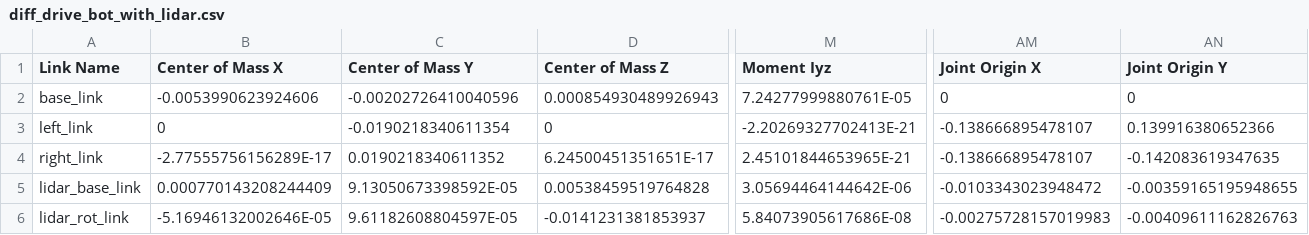
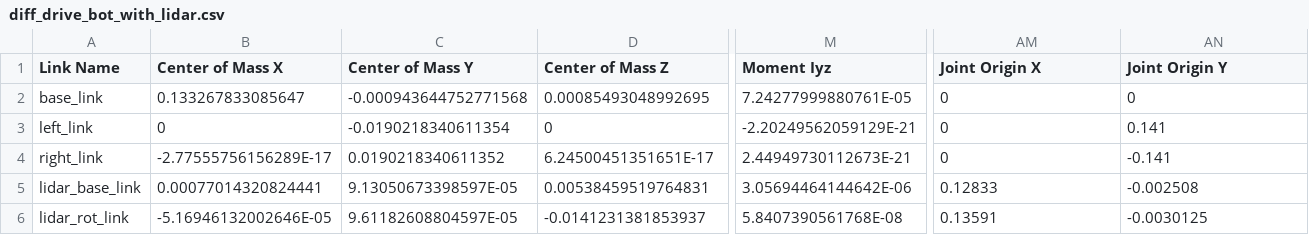
Before and after one commit to zapster27/Diff_driving_bot_tut_arduino, a CSV file: Diff_Robot_model/diff_drive_bot_with_lidar/urdf/diff_drive_bot_with_lidar.csv, drawn as a sheet; only a part is shown, gaps mark what is left out; the diff covers the shown part only; the diff names each change by its address in the sheet, - before the commit and + after, or states it on an @@ line.

```diff
--- a/Diff_Robot_model/diff_drive_bot_with_lidar/urdf/diff_drive_bot_with_lidar.csv
+++ b/Diff_Robot_model/diff_drive_bot_with_lidar/urdf/diff_drive_bot_with_lidar.csv
-B2 (Center of Mass X): -0.0053990623924606
+B2 (Center of Mass X): 0.133267833085647
-C2 (Center of Mass Y): -0.00202726410040596
+C2 (Center of Mass Y): -0.000943644752771568
-D2 (Center of Mass Z): 0.000854930489926943
+D2 (Center of Mass Z): 0.00085493048992695
-M3 (Moment Iyz): -2.20269327702413E-21
+M3 (Moment Iyz): -2.20249562059129E-21
-AM3:AM4 (Joint Origin X): -0.138666895478107
+AM3:AM4 (Joint Origin X): 0
-AN3 (Joint Origin Y): 0.139916380652366
+AN3 (Joint Origin Y): 0.141
-M4 (Moment Iyz): 2.45101844653965E-21
+M4 (Moment Iyz): 2.44949730112673E-21
-AN4 (Joint Origin Y): -0.142083619347635
+AN4 (Joint Origin Y): -0.141
-B5 (Center of Mass X): 0.000770143208244409
+B5 (Center of Mass X): 0.00077014320824441
-C5 (Center of Mass Y): 9.13050673398592E-05
+C5 (Center of Mass Y): 9.13050673398597E-05
-D5 (Center of Mass Z): 0.00538459519764828
+D5 (Center of Mass Z): 0.00538459519764831
-AM5 (Joint Origin X): -0.0103343023948472
+AM5 (Joint Origin X): 0.12833
-AN5 (Joint Origin Y): -0.00359165195948655
+AN5 (Joint Origin Y): -0.002508
-M6 (Moment Iyz): 5.84073905617686E-08
+M6 (Moment Iyz): 5.8407390561768E-08
-AM6 (Joint Origin X): -0.00275728157019983
+AM6 (Joint Origin X): 0.13591
-AN6 (Joint Origin Y): -0.00409611162826763
+AN6 (Joint Origin Y): -0.0030125
```
Also changed, not shown: 7 edited cells elsewhere in this file, 5 other files.
